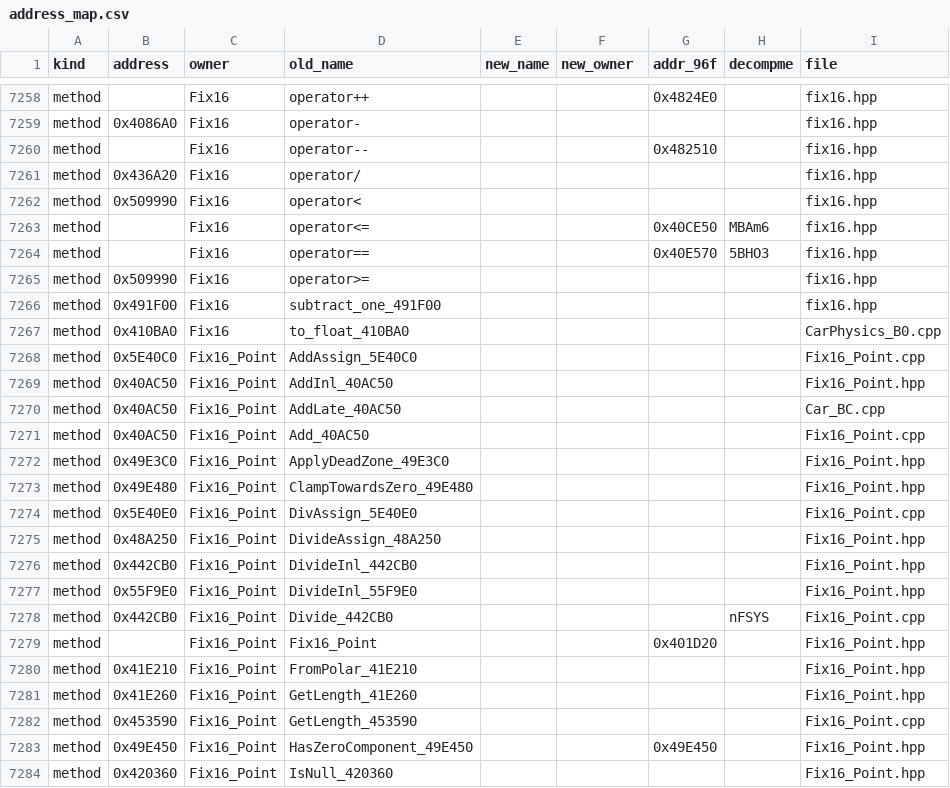
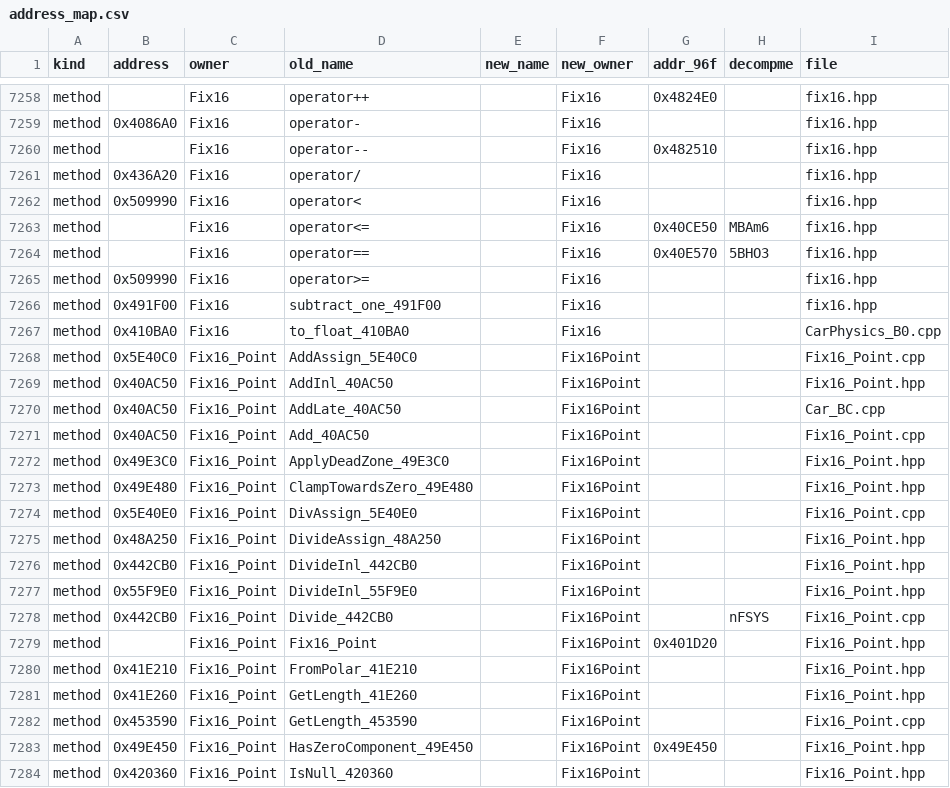
Before and after one commit to comedyjohn/gta2_re, a CSV file: port/tools/refactor/address_map.csv, drawn as a sheet; only a part is shown, gaps mark what is left out; the diff covers the shown part only; the diff names each change by its address in the sheet, - before the commit and + after, or states it on an @@ line.

```diff
--- a/port/tools/refactor/address_map.csv
+++ b/port/tools/refactor/address_map.csv
-F7258:F7267 (new_owner): (empty)
+F7258:F7267 (new_owner): Fix16
-F7268:F7284 (new_owner): (empty)
+F7268:F7284 (new_owner): Fix16Point
```
Also changed, not shown: 164 edited cells elsewhere in this file, 59 other files.
